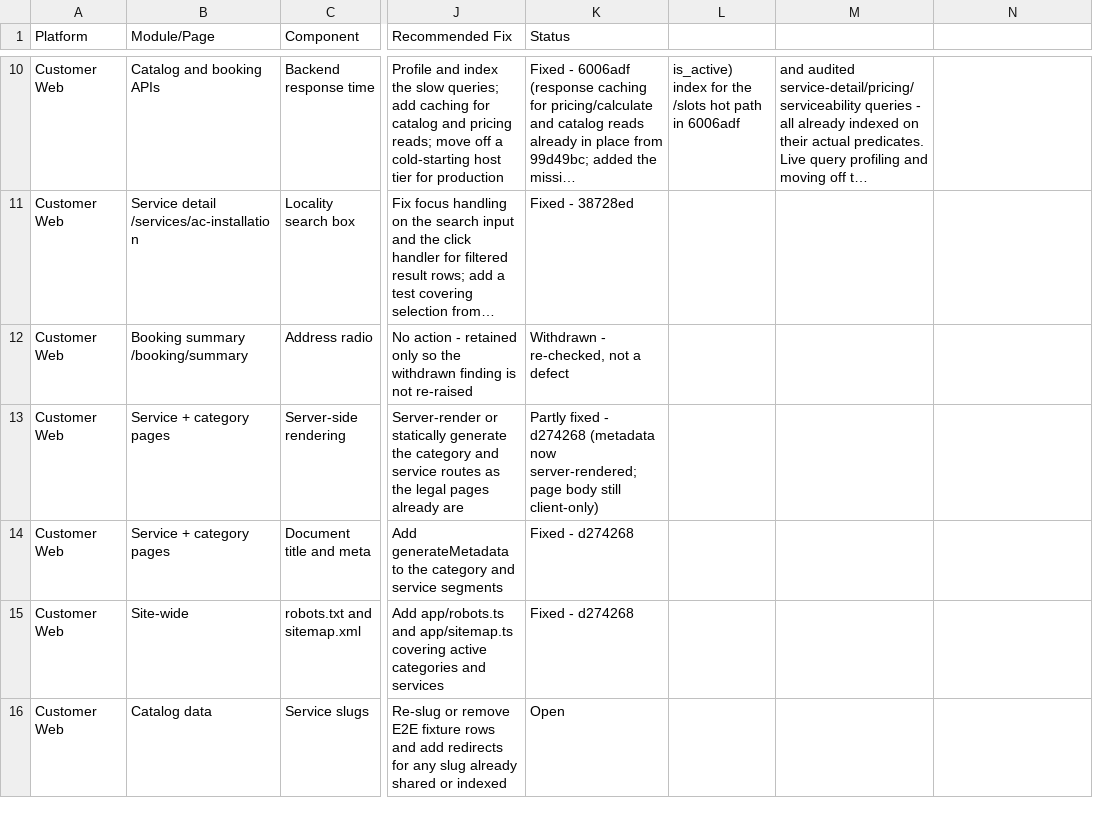
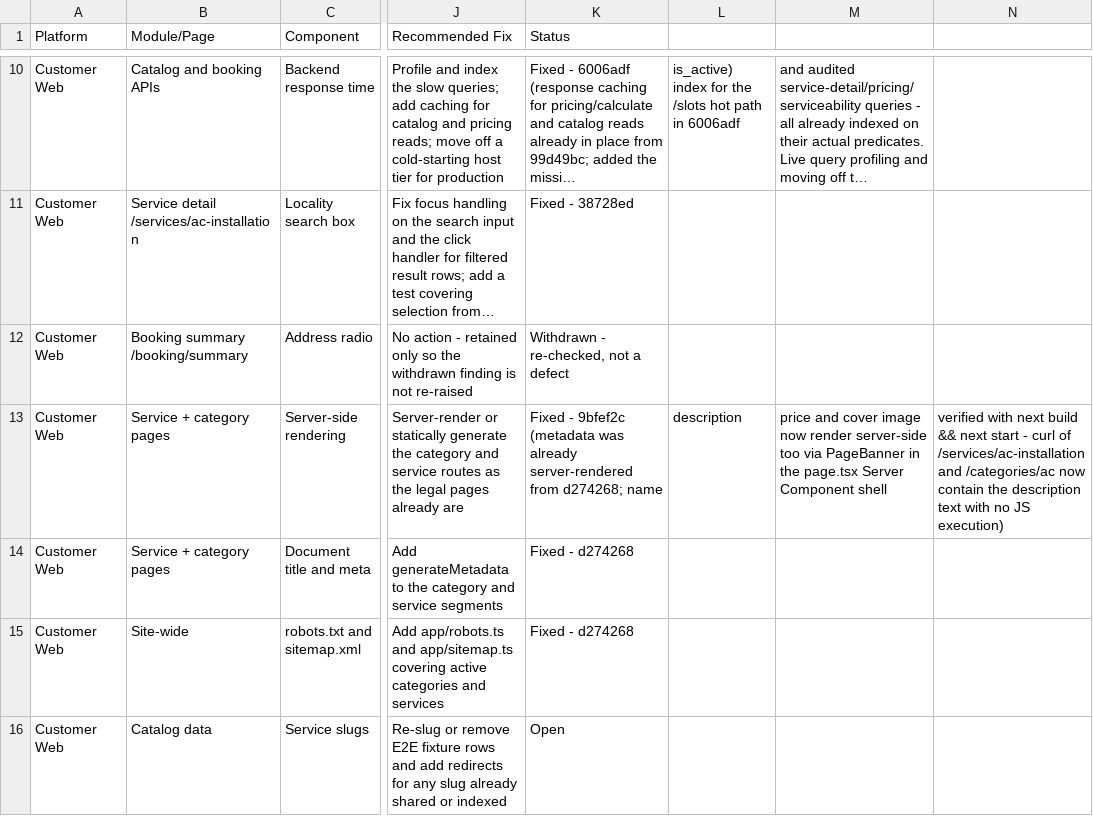
Before and after one commit to strikereternal877-byte/nestly, a CSV file: docs/OPEN-FIXES-FEATURES.csv, drawn as a sheet; only a part is shown, gaps mark what is left out; long unchanged cells end in …; the diff names each change by its address in the sheet, - before the commit and + after, or states it on an @@ line.

```diff
--- a/docs/OPEN-FIXES-FEATURES.csv
+++ b/docs/OPEN-FIXES-FEATURES.csv
-K13 (Status): Partly fixed - d274268 (metadata now server-rendered; page body still client-only)
+K13 (Status): Fixed - 9bfef2c (metadata was already server-rendered from d274268; name
-L13: (empty)
+L13: description
-M13: (empty)
+M13: price and cover image now render server-side too via PageBanner in the page.tsx Server Component shell
-N13: (empty)
+N13: verified with next build && next start - curl of /services/ac-installation and /categories/ac now contain the description text with no JS execution)
```
